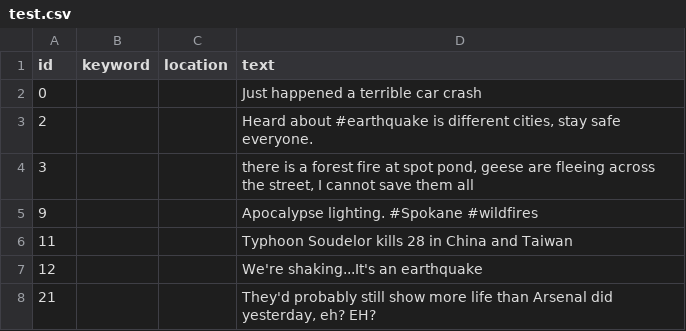
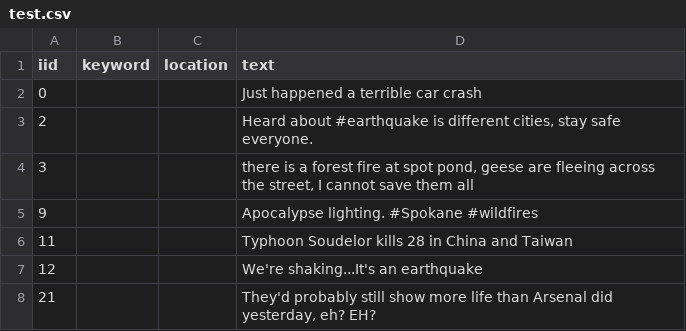
Before and after one commit to tonytrieu/DesasterTweets, a CSV file: kaggle/input/nlp-getting-started/test.csv, drawn as a sheet; only a part is shown.

```diff
--- a/kaggle/input/nlp-getting-started/test.csv
+++ b/kaggle/input/nlp-getting-started/test.csv
@@ -1,2 +1,2 @@
-id,keyword,location,text
+iid,keyword,location,text
 0,,,Just happened a terrible car crash
```
Also changed, not shown: 2 other files.
